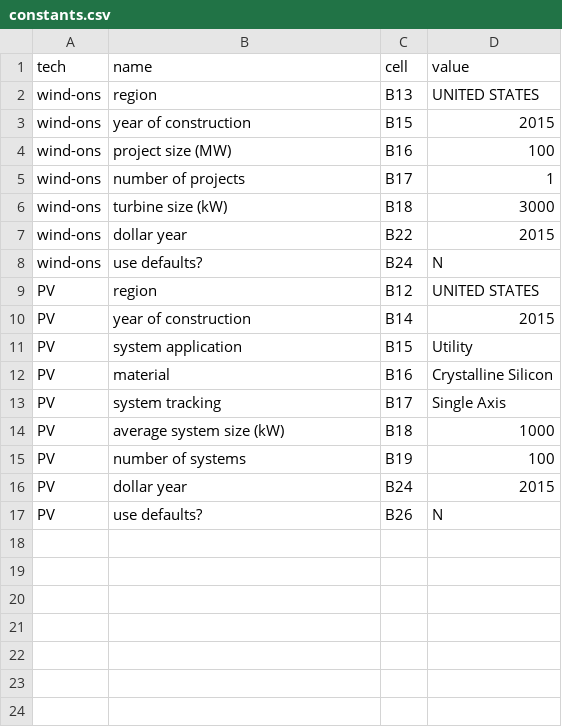
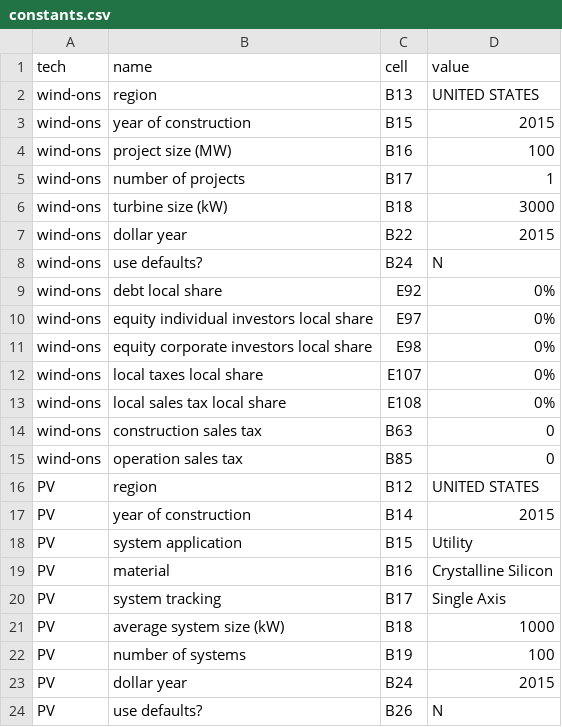
Before and after one commit to mmowers/reeds_jedi, a CSV file: inputs/constants.csv, drawn as a sheet.

```diff
--- a/inputs/constants.csv
+++ b/inputs/constants.csv
@@ -8,2 +8,9 @@ wind-ons,dollar year,B22,2015
 wind-ons,use defaults?,B24,N
+wind-ons,debt local share,E92,0%
+wind-ons,equity individual investors local share,E97,0%
+wind-ons,equity corporate investors local share,E98,0%
+wind-ons,local taxes local share,E107,0%
+wind-ons,local sales tax local share,E108,0%
+wind-ons,construction sales tax,B63,0
+wind-ons,operation sales tax,B85,0
 PV,region,B12,UNITED STATES
```
Also changed, not shown: inputs/jedi_scenarios.csv.
